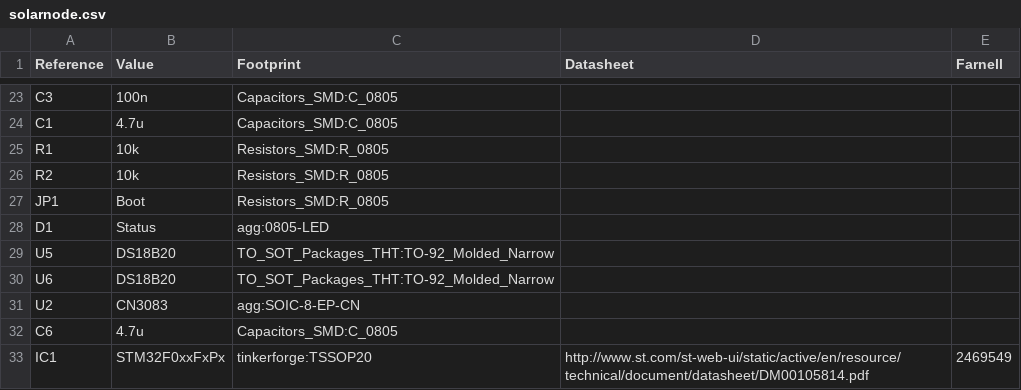
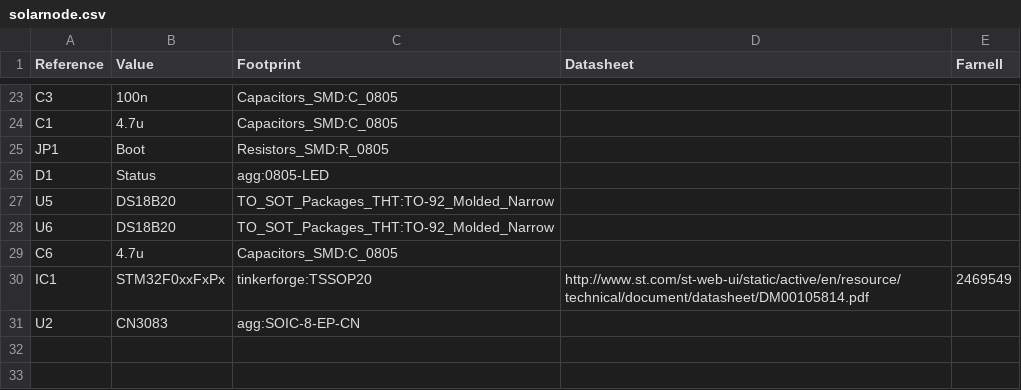
Before and after one commit to russss/ukhasnet-solarnode, a CSV file: hardware/solarnode.csv, drawn as a sheet; only a part is shown, gaps mark what is left out.

```diff
--- a/hardware/solarnode.csv
+++ b/hardware/solarnode.csv
@@ -24,4 +24,2 @@ C3,100n,Capacitors_SMD:C_0805,
 C1,4.7u,Capacitors_SMD:C_0805,
-R1,10k,Resistors_SMD:R_0805,
-R2,10k,Resistors_SMD:R_0805,
 JP1,Boot,Resistors_SMD:R_0805,
@@ -30,4 +28,4 @@ U5,DS18B20,TO_SOT_Packages_THT:TO-92_Molded_Narrow,
 U6,DS18B20,TO_SOT_Packages_THT:TO-92_Molded_Narrow,
-U2,CN3083,agg:SOIC-8-EP-CN,
 C6,4.7u,Capacitors_SMD:C_0805,
 IC1,STM32F0xxFxPx,tinkerforge:TSSOP20,http://www.st.com/st-web-ui/static/active/en/resource/technical/document/datasheet/DM00105814.pdf,2469549
+U2,CN3083,agg:SOIC-8-EP-CN,
```
Also changed, not shown: 1 other file.
